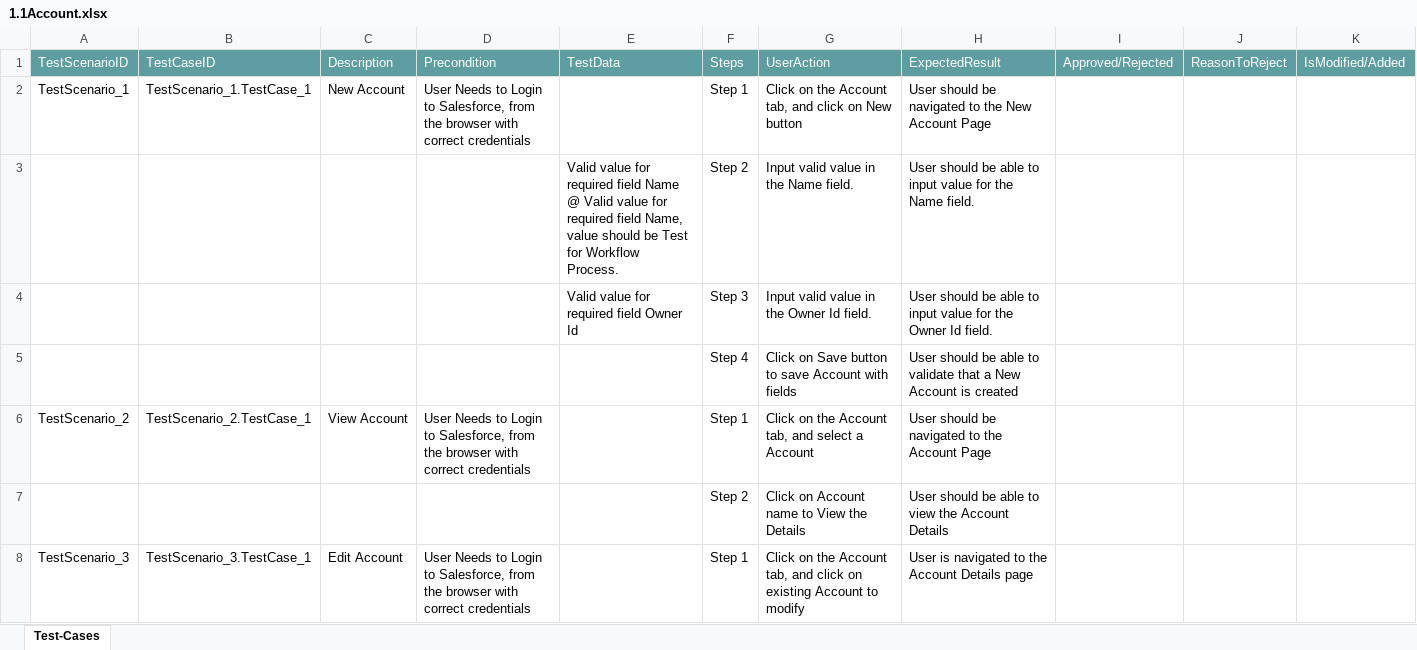
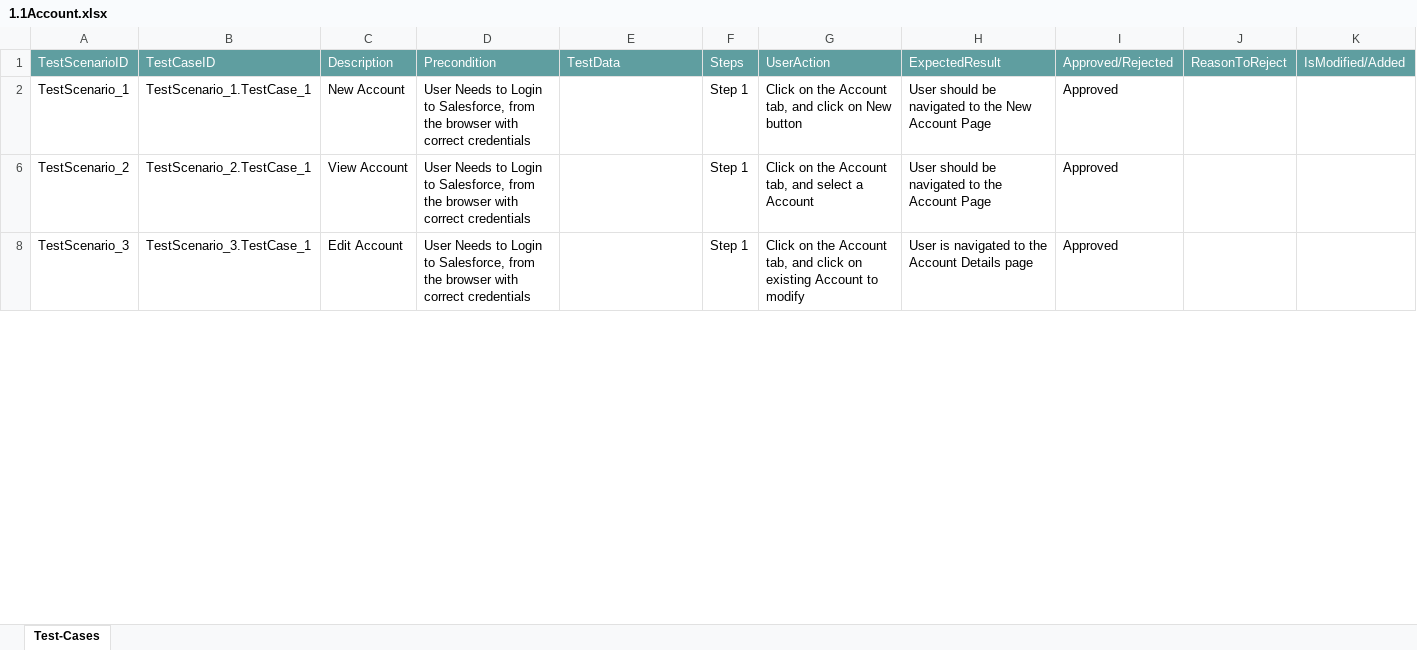
Before and after one commit to ShaikMohamedIrfan/R5SNAPTESTING, an Excel workbook: 1.1Account.xlsx, sheet Test-Cases, drawn as a sheet; only a part is shown; values as stored, in another font and other column widths than the file's, no borders; table styles not drawn; the diff covers the shown part only; the diff names each change by its address in the sheet, - before the commit and + after, or states it on an @@ line.

Commit message:
Add files via upload

```diff
--- a/1.1Account.xlsx (sheet Test-Cases)
+++ b/1.1Account.xlsx (sheet Test-Cases)
-I2: (empty)
+I2: Approved
@@ row 3 hidden:  |  |  |  | Valid value for required field Name @ Valid value for required field Name, value should be Test for Workflow Process. | Step 2 | Input valid value in the Name field. | User should be able to input value for the Name field. @@
@@ row 4 hidden:  |  |  |  | Valid value for required field Owner Id | Step 3 | Input valid value in the Owner Id field. | User should be able to input value for the Owner Id field. @@
@@ row 5 hidden:  |  |  |  |  | Step 4 | Click on Save button to save Account with fields | User should be able to validate that a New Account is created @@
-I6: (empty)
+I6: Approved
@@ row 7 hidden:  |  |  |  |  | Step 2 | Click on Account name to View the Details | User should be able to view the Account Details @@
-I8: (empty)
+I8: Approved
```
Also changed, not shown: 5 hidden or unhidden rows and 1 edited cell elsewhere in this sheet.
